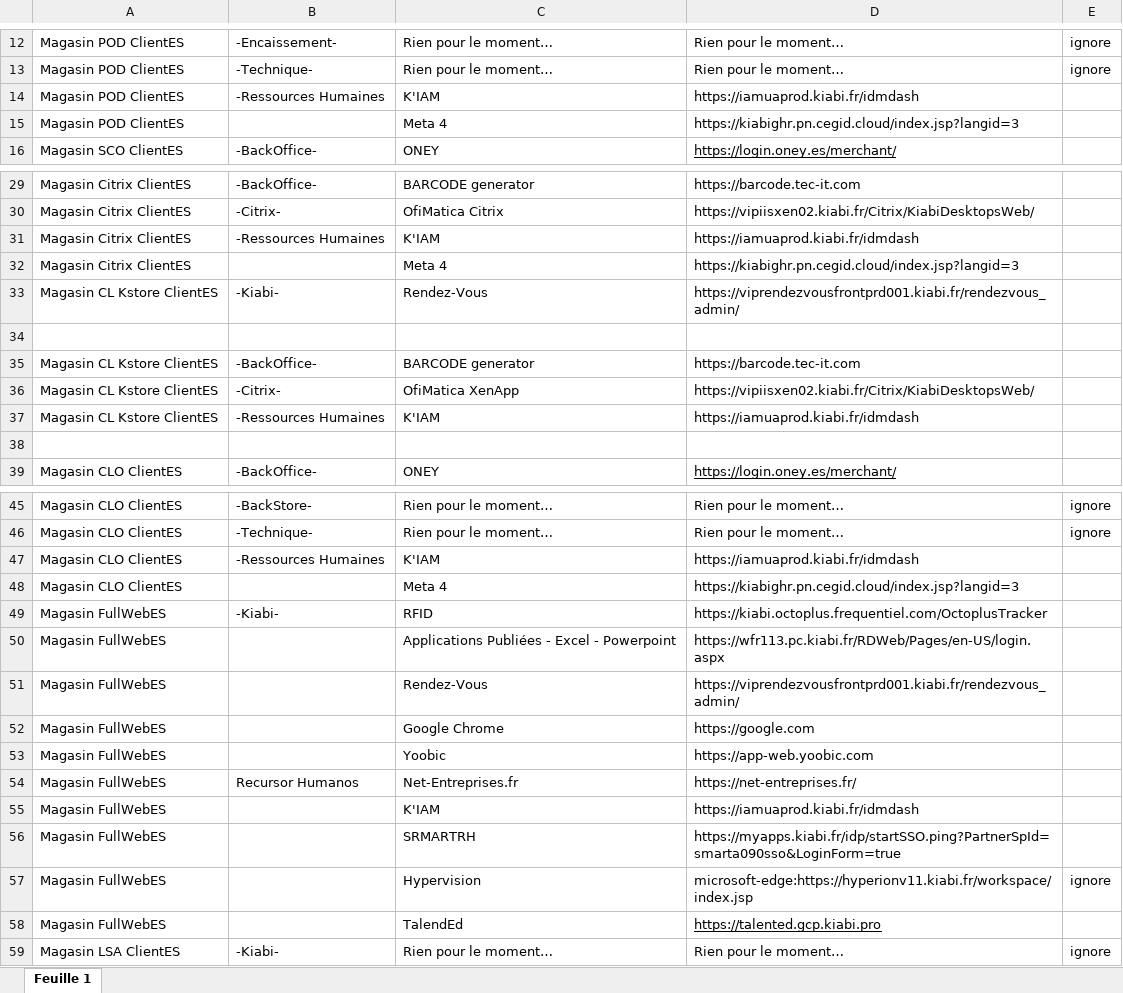
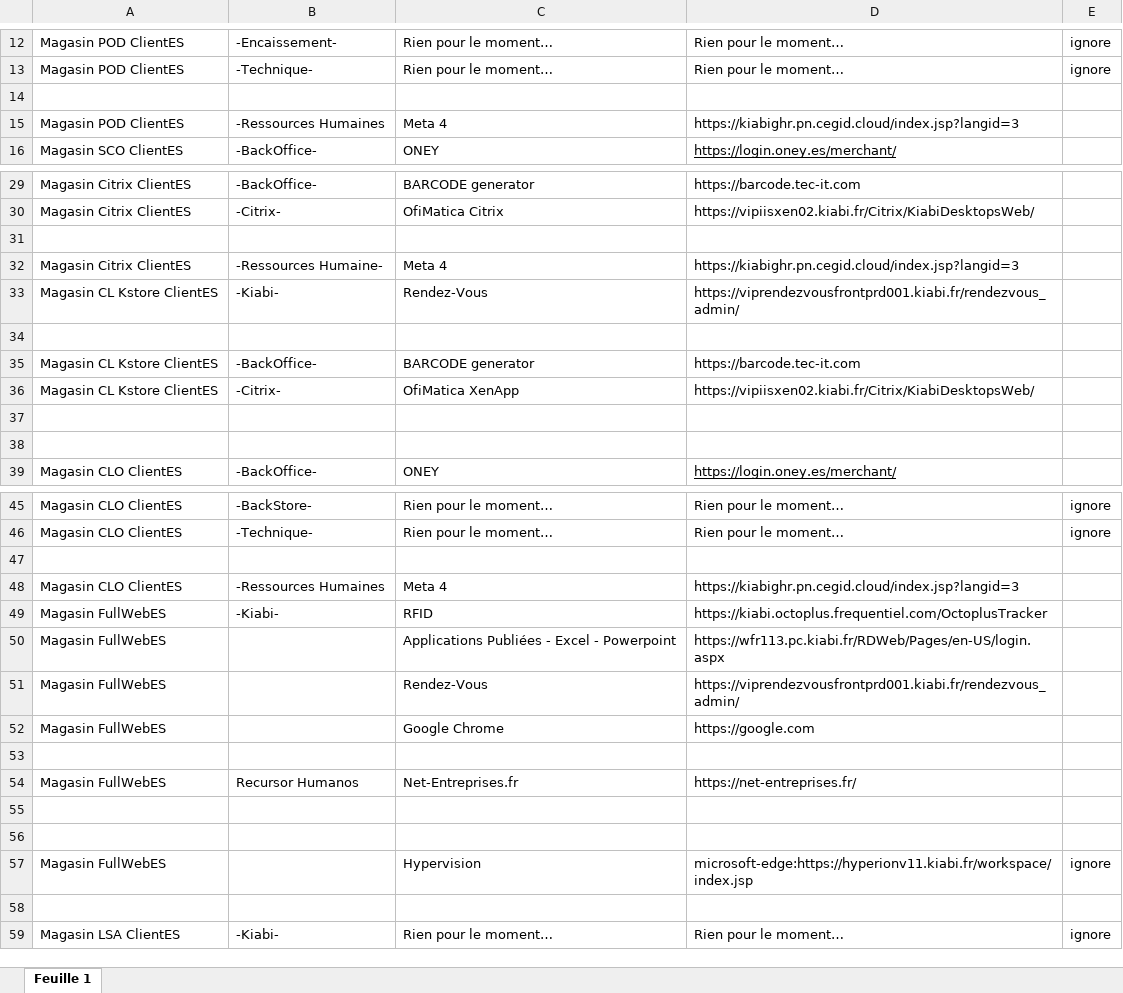
Before and after one commit to Snyxis/assets, an Excel workbook: liensMagasinES.xlsx, sheet Feuille 1, drawn as a sheet; only a part is shown, gaps mark what is left out; values as stored, in another font and other column widths than the file's, no borders; the diff covers the shown part only; the diff names each change by its address in the sheet, - before the commit and + after, or states it on an @@ line.

```diff
--- a/liensMagasinES.xlsx (sheet Feuille 1)
+++ b/liensMagasinES.xlsx (sheet Feuille 1)
-row 14: Magasin POD ClientES | -Ressources Humaines | K'IAM | https://iamuaprod.kiabi.fr/idmdash
+row 14: (empty)
-B15: (empty)
+B15: -Ressources Humaines
-row 31: Magasin Citrix ClientES | -Ressources Humaines | K'IAM | https://iamuaprod.kiabi.fr/idmdash
+row 31: (empty)
-B32: (empty)
+B32: -Ressources Humaine-
-row 37: Magasin CL Kstore ClientES | -Ressources Humaines | K'IAM | https://iamuaprod.kiabi.fr/idmdash
+row 37: (empty)
-row 47: Magasin CLO ClientES | -Ressources Humaines | K'IAM | https://iamuaprod.kiabi.fr/idmdash
+row 47: (empty)
-B48: (empty)
+B48: -Ressources Humaines
-row 53: Magasin FullWebES |  | Yoobic | https://app-web.yoobic.com
+row 53: (empty)
-row 55: Magasin FullWebES |  | K'IAM | https://iamuaprod.kiabi.fr/idmdash
+row 55: (empty)
-row 56: Magasin FullWebES |  | SRMARTRH | https://myapps.kiabi.fr/idp/startSSO.ping?PartnerSpId=smarta090sso&LoginForm=true
+row 56: (empty)
-row 58: Magasin FullWebES |  | TalendEd | https://talented.gcp.kiabi.pro
+row 58: (empty)
```
Also changed, not shown: 7 edited cells elsewhere in this sheet, liensAllUserFR.xlsx, liensLogistiqueFr.xlsx, 8 other files.
